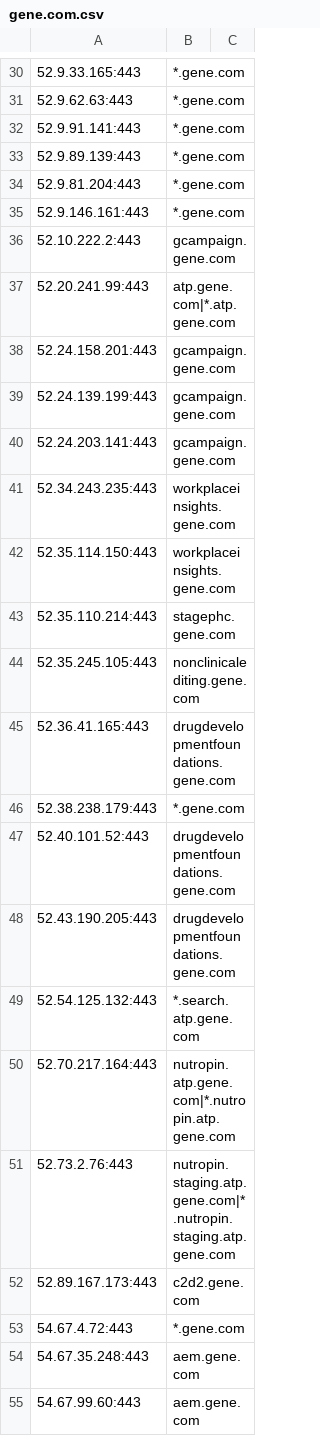
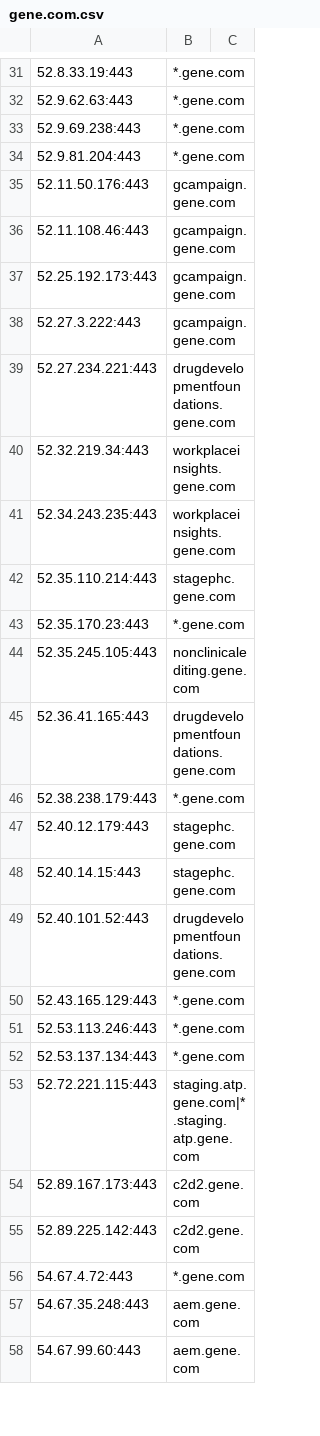
Before and after one commit to samueleng/cloud_data, a CSV file: outputs/kaeferjaeger/gene.com.csv, drawn as a sheet; only a part is shown, gaps mark what is left out; removed rows and columns are numbered as before the commit, all else as after; the diff covers the shown part only; the diff names each change by its address in the sheet, - before the commit and + after, or states it on an @@ line.

```diff
--- a/outputs/kaeferjaeger/gene.com.csv
+++ b/outputs/kaeferjaeger/gene.com.csv
-A31: 52.9.33.165:443
+A31: 52.8.33.19:443
-row 32: 52.9.91.141:443 | *.gene.com
-A33: 52.9.89.139:443
+A33: 52.9.69.238:443
-row 35: 52.9.146.161:443 | *.gene.com
-A35: 52.10.222.2:443
+A35: 52.11.50.176:443
-row 37: 52.20.241.99:443 | atp.gene.com|*.atp.gene.com
-A36: 52.24.158.201:443
+A36: 52.11.108.46:443
-A37: 52.24.139.199:443
+A37: 52.25.192.173:443
-A38: 52.24.203.141:443
+A38: 52.27.3.222:443
+row 39: 52.27.234.221:443 | drugdevelopmentfoundations.gene.com
+row 40: 52.32.219.34:443 | workplaceinsights.gene.com
-row 42: 52.35.114.150:443 | workplaceinsights.gene.com
+row 43: 52.35.170.23:443 | *.gene.com
+row 47: 52.40.12.179:443 | stagephc.gene.com
+row 48: 52.40.14.15:443 | stagephc.gene.com
-row 48: 52.43.190.205:443 | drugdevelopmentfoundations.gene.com
-row 49: 52.54.125.132:443 | *.search.atp.gene.com
-row 50: 52.70.217.164:443 | nutropin.atp.gene.com|*.nutropin.atp.gene.com
-row 51: 52.73.2.76:443 | nutropin.staging.atp.gene.com|*.nutropin.staging.atp.gene.com
+row 50: 52.43.165.129:443 | *.gene.com
+row 51: 52.53.113.246:443 | *.gene.com
+row 52: 52.53.137.134:443 | *.gene.com
+row 53: 52.72.221.115:443 | staging.atp.gene.com|*.staging.atp.gene.com
+row 55: 52.89.225.142:443 | c2d2.gene.com
```
Also changed, not shown: 31 added rows, 34 removed rows and 11 edited cells elsewhere in this file, outputs/kaeferjaeger/roche-diagnostics.cn.csv, outputs/kaeferjaeger/roche.com.csv.
